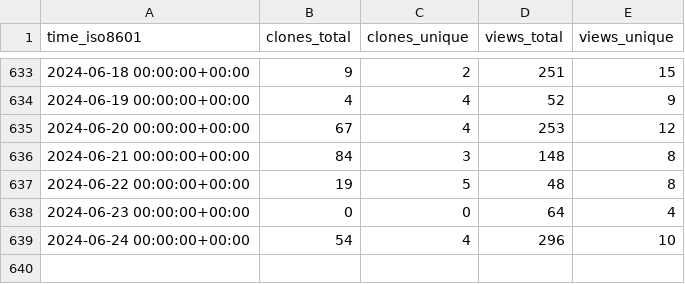
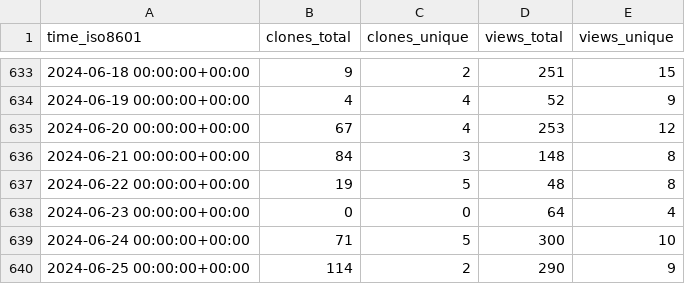
Before and after one commit to dylansdaniels/hnn_tracking_test, a CSV file: jonescompneurolab/hnn-core/ghrs-data/views_clones_aggregate.csv, drawn as a sheet; only a part is shown, gaps mark what is left out.

```diff
--- a/jonescompneurolab/hnn-core/ghrs-data/views_clones_aggregate.csv
+++ b/jonescompneurolab/hnn-core/ghrs-data/views_clones_aggregate.csv
@@ -638,2 +638,3 @@ time_iso8601,clones_total,clones_unique,views_total,views_unique
 2024-06-23 00:00:00+00:00,0,0,64,4
-2024-06-24 00:00:00+00:00,54,4,296,10
+2024-06-24 00:00:00+00:00,71,5,300,10
+2024-06-25 00:00:00+00:00,114,2,290,9
```
Also changed, not shown: 1 other file.
